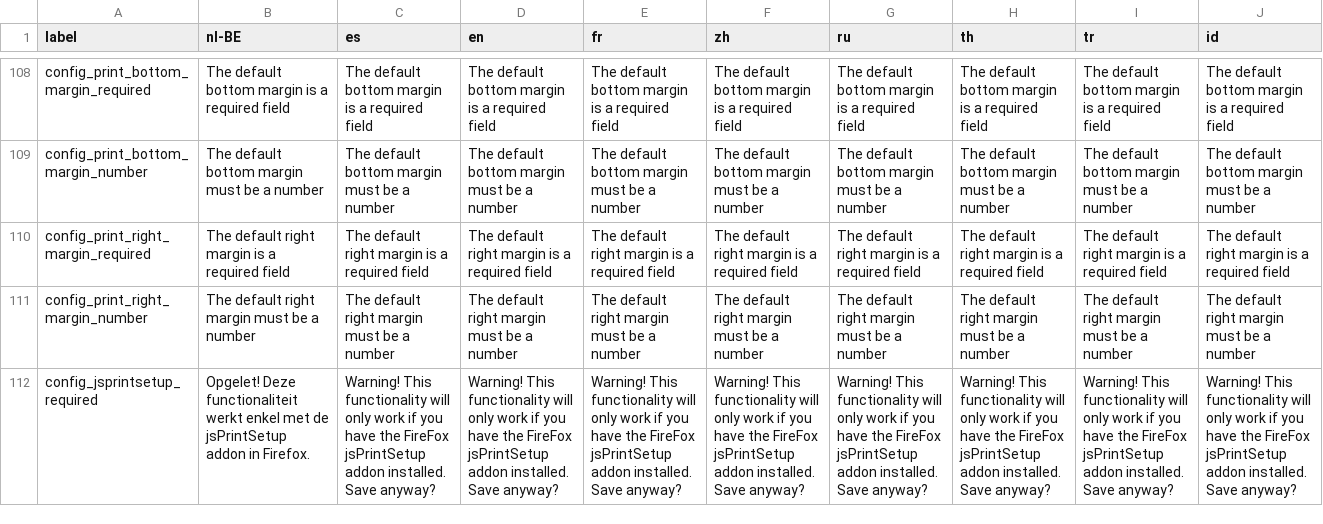
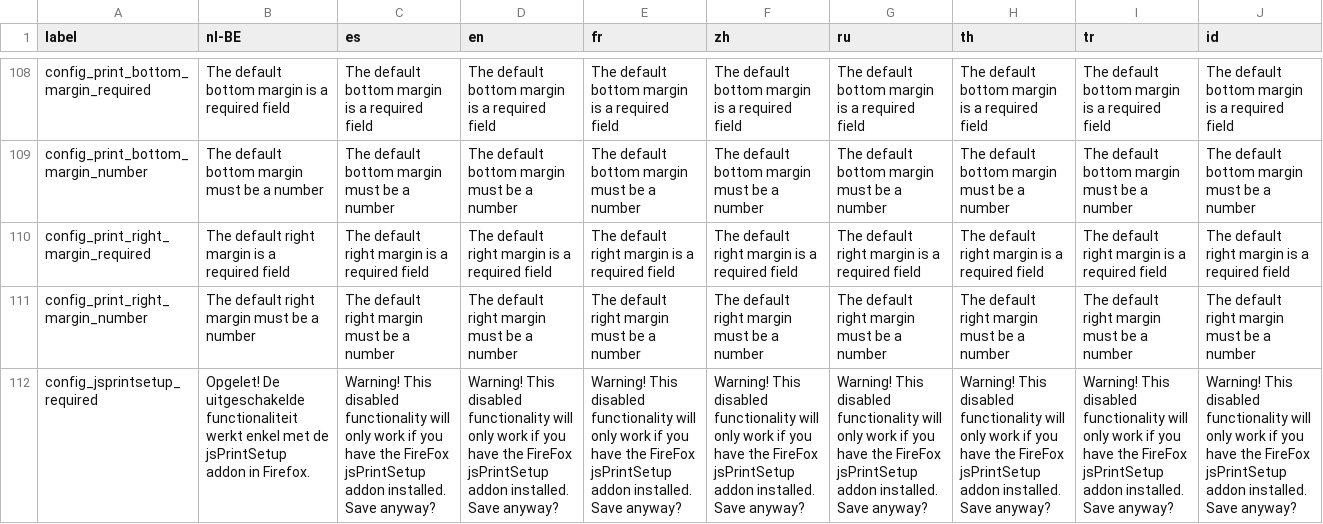
Before and after one commit to opensourcepos/opensourcepos, a CSV file: translations/config_lang.csv, drawn as a sheet; only a part is shown, gaps mark what is left out; the diff names each change by its address in the sheet, - before the commit and + after, or states it on an @@ line.

Commit message:
Disable config fields that require addon when this one is not enabled Obey to user confirm outcome to save config or not Fallback to window.print when addon is not installed (as it was previously)

```diff
--- a/translations/config_lang.csv
+++ b/translations/config_lang.csv
-B112 (nl-BE): Opgelet! Deze functionaliteit werkt…
+B112 (nl-BE): Opgelet! De uitgeschakelde functionaliteit werkt…
-C112 (es): Warning! This functionality will…
+C112 (es): Warning! This disabled functionality will…
-D112 (en): Warning! This functionality will…
+D112 (en): Warning! This disabled functionality will…
-E112 (fr): Warning! This functionality will…
+E112 (fr): Warning! This disabled functionality will…
-F112 (zh): Warning! This functionality will…
+F112 (zh): Warning! This disabled functionality will…
-G112 (ru): Warning! This functionality will…
+G112 (ru): Warning! This disabled functionality will…
-H112 (th): Warning! This functionality will…
+H112 (th): Warning! This disabled functionality will…
-I112 (tr): Warning! This functionality will…
+I112 (tr): Warning! This disabled functionality will…
-J112 (id): Warning! This functionality will…
+J112 (id): Warning! This disabled functionality will…
```
Also changed, not shown: 12 other files.
